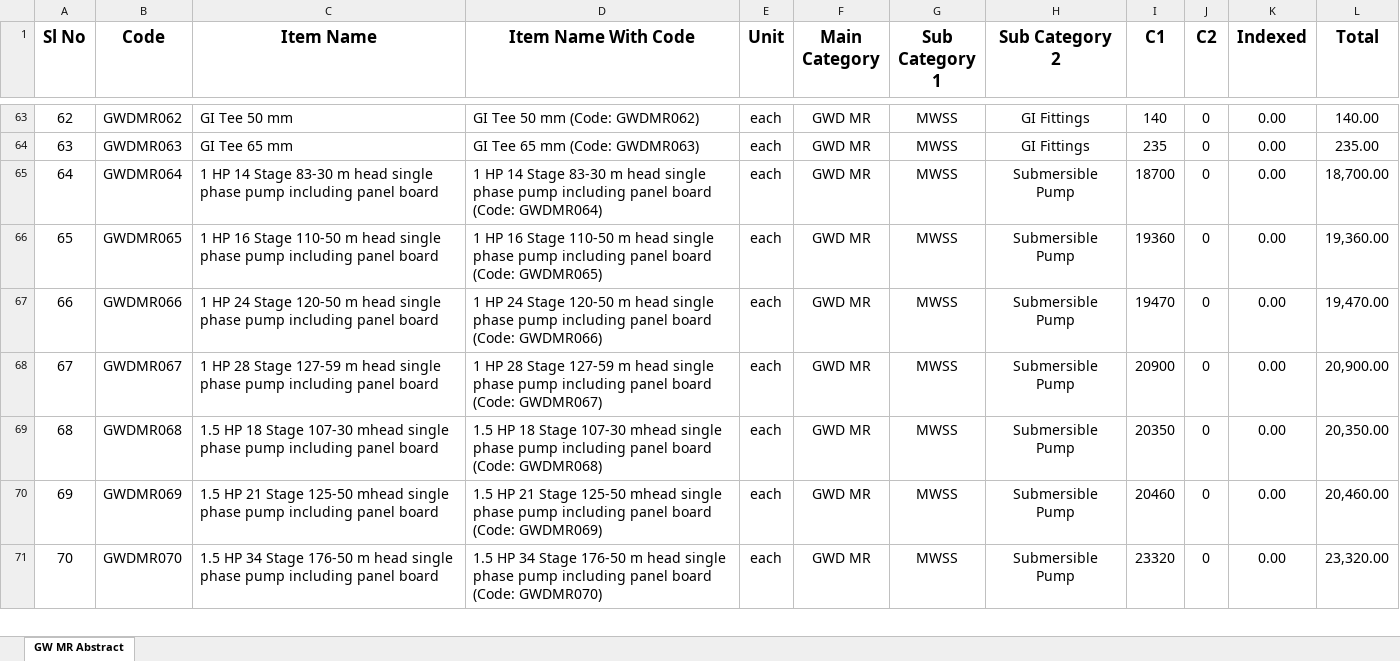
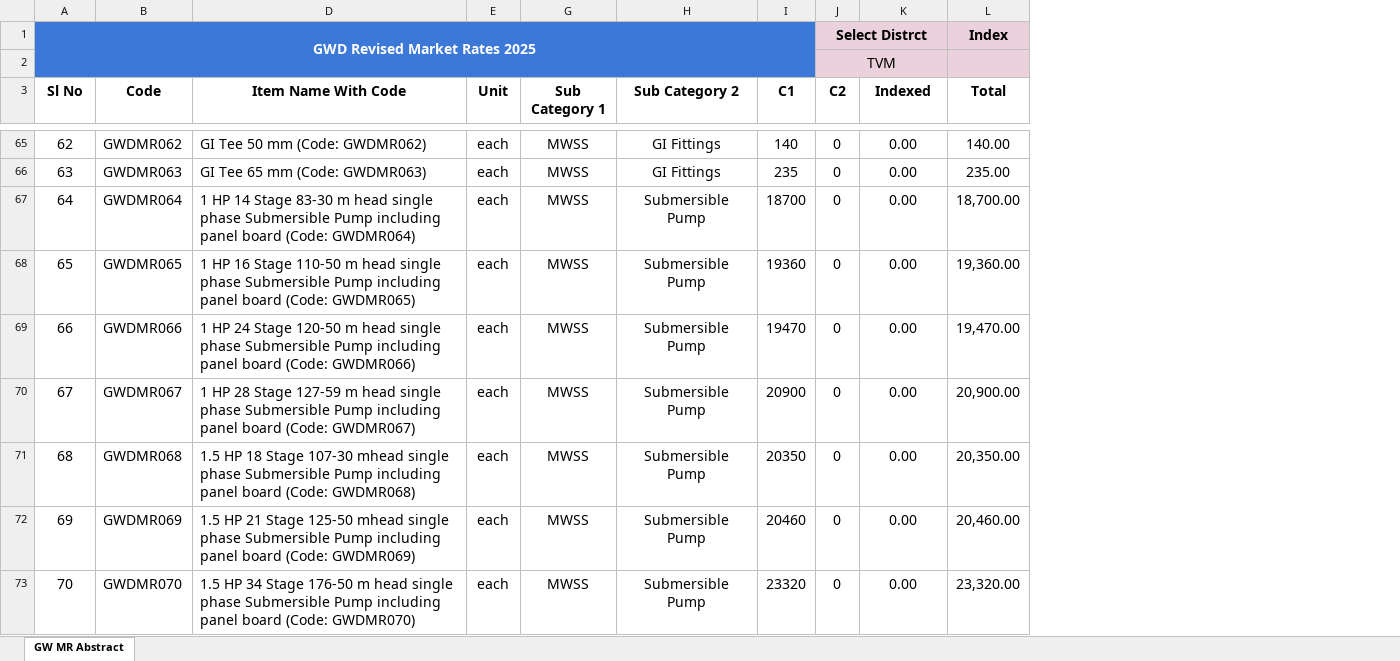
Before and after one commit to manulapulga/estimate-drafter, an Excel workbook: GWD Data/GW MR Abstract.xlsx, sheet GW MR Abstract, drawn as a sheet; only a part is shown, gaps mark what is left out; values as stored, in another font and other column widths than the file's, no borders; charts and pictures and table styles not drawn; removed rows and columns are numbered as before the commit, all else as after; the diff covers the shown part only; the diff names each change by its address in the sheet, - before the commit and + after, or states it on an @@ line.

```diff
--- a/GWD Data/GW MR Abstract.xlsx (sheet GW MR Abstract)
+++ b/GWD Data/GW MR Abstract.xlsx (sheet GW MR Abstract)
@@ column C (Item Name) hidden, rows 63-71: GI Tee 50 mm | GI Tee 65 mm | 1 HP 14 Stage 83-30 m head single phase pump including panel board | 1 HP 16 Stage 110-50 m head single phase pump including panel board | 1 HP 24 Stage 120-50 m head single phase pump including panel board | 1 HP 28 Stage 127-59 m head single phase pump including panel board | 1.5 HP 18 Stage 107-30 mhead single phase pump including panel board | 1.5 HP 21 Stage 125-50 mhead single phase pump including panel board | 1.5 HP 34 Stage 176-50 m head single phase pump including panel board @@
@@ column F (Main Category) hidden, rows 63-71: all GWD MR @@
+row 1: GWD Revised Market Rates 2025 |  |  |  |  |  |  | Select Distrct |  | Index
+row 2:  |  |  |  |  |  |  | TVM
@@ A3:B3 text size: smaller @@
@@ D3:E3 text size: smaller @@
@@ G3:L3 text size: smaller @@
-D67 (Item Name With Code): …single phase pump including panel…
+D67 (Item Name With Code): …single phase Submersible Pump including panel…
-D68 (Item Name With Code): …single phase pump including panel…
+D68 (Item Name With Code): …single phase Submersible Pump including panel…
-D69 (Item Name With Code): …single phase pump including panel…
+D69 (Item Name With Code): …single phase Submersible Pump including panel…
-D70 (Item Name With Code): …single phase pump including panel…
+D70 (Item Name With Code): …single phase Submersible Pump including panel…
-D71 (Item Name With Code): …single phase pump including panel…
+D71 (Item Name With Code): …single phase Submersible Pump including panel…
-D72 (Item Name With Code): …single phase pump including panel…
+D72 (Item Name With Code): …single phase Submersible Pump including panel…
-D73 (Item Name With Code): …single phase pump including panel…
+D73 (Item Name With Code): …single phase Submersible Pump including panel…
```
Also changed, not shown: 44 added rows and 55 edited cells elsewhere in this sheet, formulas that keep their value, hidden cells, GWD Data/GW DR Abstract.xlsx, GWD Data/PVC With Trench.xlsx, 42 other files.
